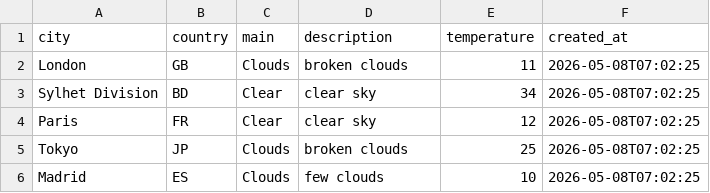
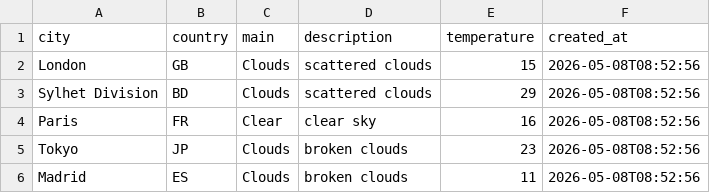
Before and after one commit to amzzz930/amin_repository, a CSV file: weather_data.csv, drawn as a sheet.

```diff
--- a/weather_data.csv
+++ b/weather_data.csv
@@ -1,6 +1,6 @@
 city,country,main,description,temperature,created_at
-London,GB,Clouds,broken clouds,11,2026-05-08T07:02:25
-Sylhet Division,BD,Clear,clear sky,34,2026-05-08T07:02:25
-Paris,FR,Clear,clear sky,12,2026-05-08T07:02:25
-Tokyo,JP,Clouds,broken clouds,25,2026-05-08T07:02:25
-Madrid,ES,Clouds,few clouds,10,2026-05-08T07:02:25
+London,GB,Clouds,scattered clouds,15,2026-05-08T08:52:56
+Sylhet Division,BD,Clouds,scattered clouds,29,2026-05-08T08:52:56
+Paris,FR,Clear,clear sky,16,2026-05-08T08:52:56
+Tokyo,JP,Clouds,broken clouds,23,2026-05-08T08:52:56
+Madrid,ES,Clouds,broken clouds,11,2026-05-08T08:52:56
```
